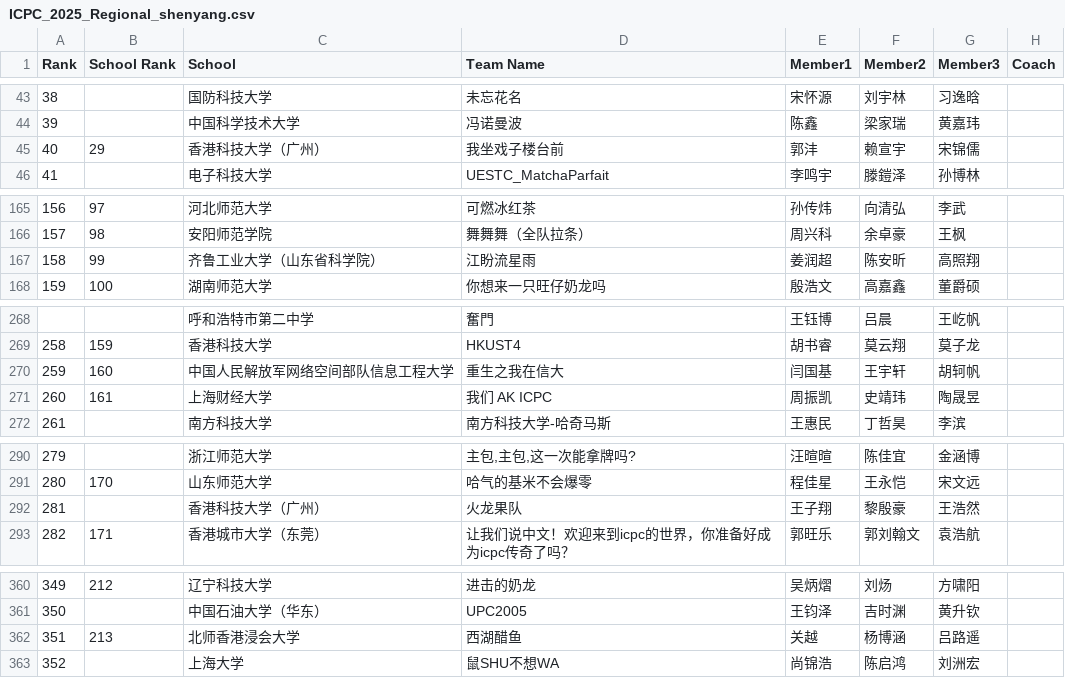
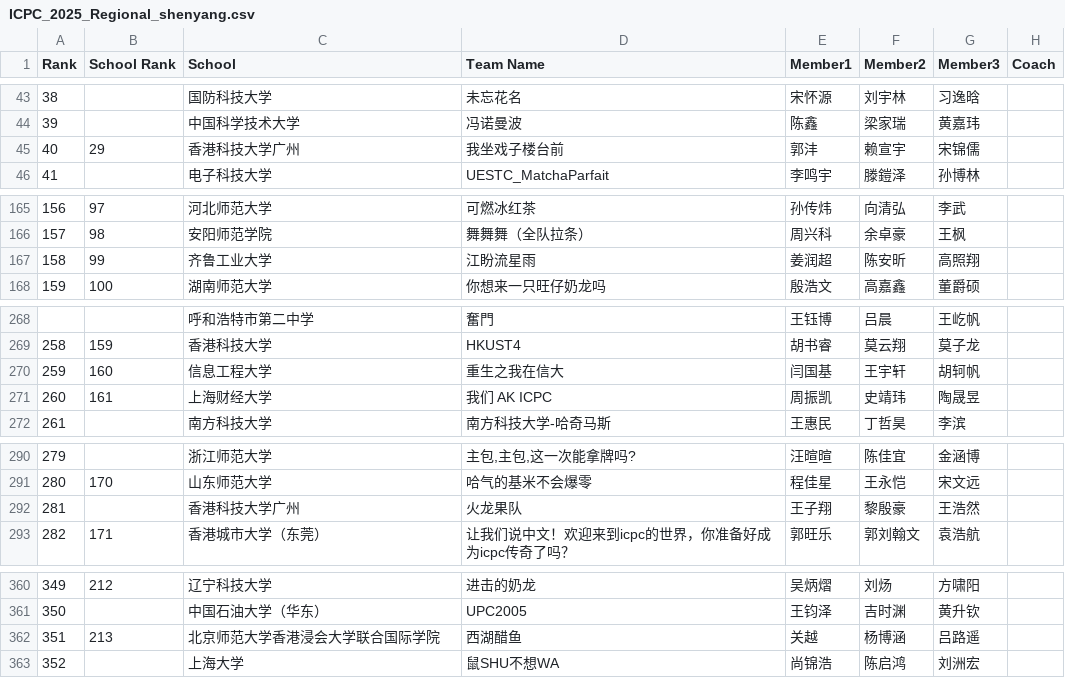
Before and after one commit to JunjieCharles/xcpc-standings, a CSV file: data/merged/csv/ICPC_2025_Regional_shenyang.csv, drawn as a sheet; only a part is shown, gaps mark what is left out; the diff covers the shown part only; the diff names each change by its address in the sheet, - before the commit and + after, or states it on an @@ line.

```diff
--- a/data/merged/csv/ICPC_2025_Regional_shenyang.csv
+++ b/data/merged/csv/ICPC_2025_Regional_shenyang.csv
-C45 (School): 香港科技大学（广州）
+C45 (School): 香港科技大学广州
-C167 (School): 齐鲁工业大学（山东省科学院）
+C167 (School): 齐鲁工业大学
-C270 (School): 中国人民解放军网络空间部队信息工程大学
+C270 (School): 信息工程大学
-C292 (School): 香港科技大学（广州）
+C292 (School): 香港科技大学广州
-C362 (School): 北师香港浸会大学
+C362 (School): 北京师范大学香港浸会大学联合国际学院
```
Also changed, not shown: 3 edited cells elsewhere in this file, data/merged/csv/ICPC_2025_Regional_hongkong.csv, data/merged/csv/ICPC_2025_Regional_nanjing.csv, 38 other files.
